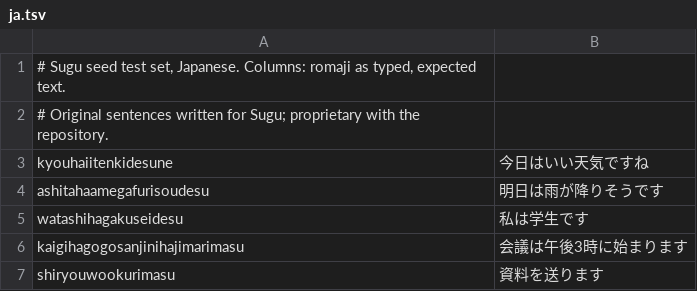
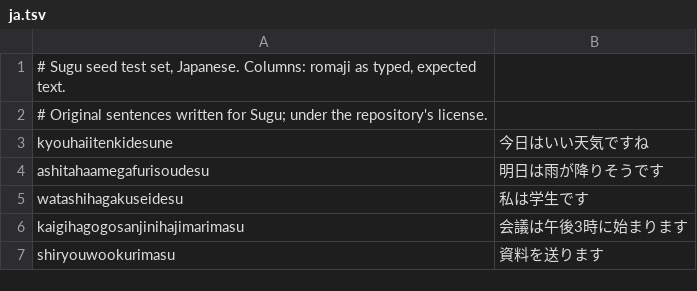
Before and after one commit to PythonShe/sugu, a TSV file: Bench/ja.tsv, drawn as a sheet; only a part is shown.

Commit message:
feat(shell,workspace): license Sugu under GPL-3.0-or-later, with the source code linked from Settings and the notices

```diff
--- a/Bench/ja.tsv
+++ b/Bench/ja.tsv
@@ -1,3 +1,3 @@
 # Sugu seed test set, Japanese. Columns: romaji as typed, expected text.
-# Original sentences written for Sugu; proprietary with the repository.
+# Original sentences written for Sugu; under the repository's license.
 kyouhaiitenkidesune	今日はいい天気ですね
```
Also changed, not shown: Bench/zh.tsv, 6 other files.
